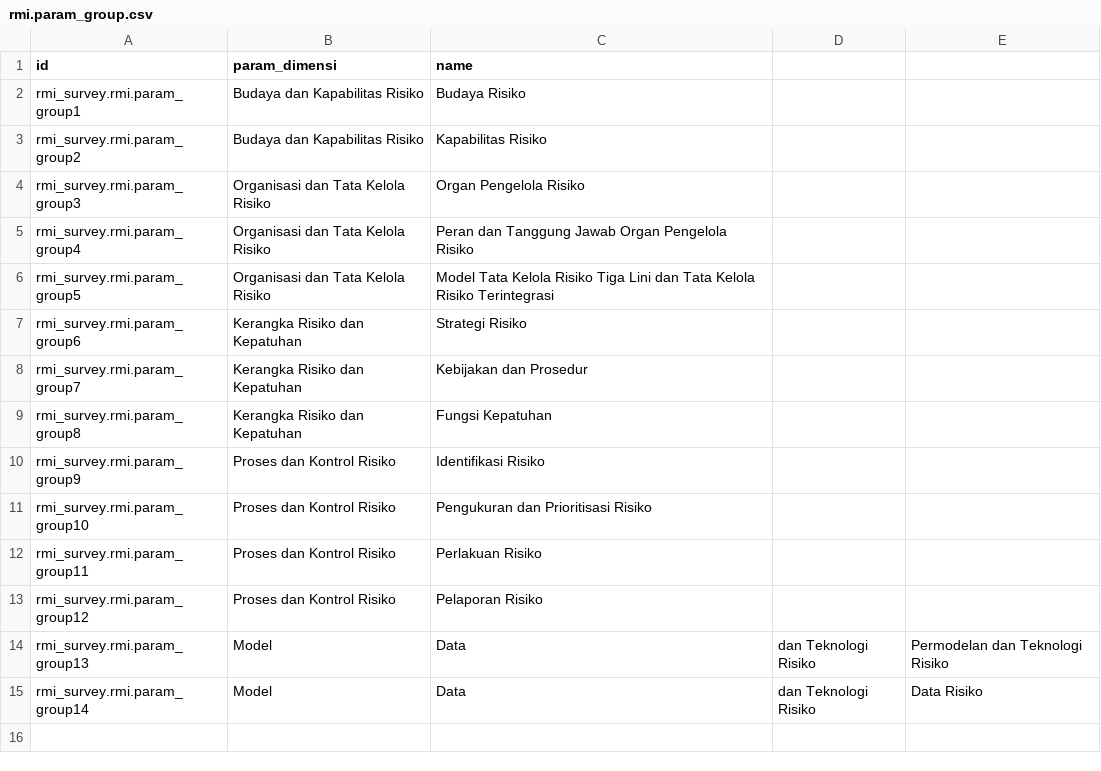
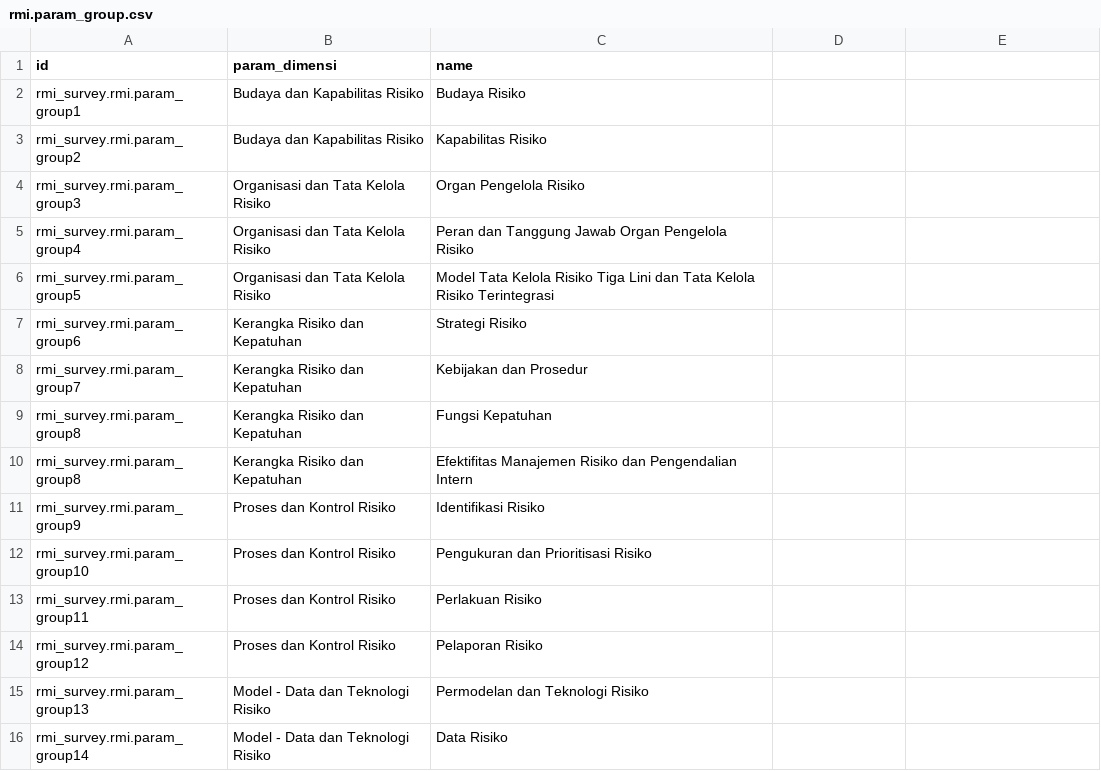
Before and after one commit to fansaiyan/odoo-rmi-survey, a CSV file: rmi_survey/data/rmi.param_group.csv, drawn as a sheet.

```diff
--- a/rmi_survey/data/rmi.param_group.csv
+++ b/rmi_survey/data/rmi.param_group.csv
@@ -9,2 +9,3 @@ rmi_survey.rmi.param_group7,Kerangka Risiko dan Kepatuhan,Kebijakan dan Prosedur
 rmi_survey.rmi.param_group8,Kerangka Risiko dan Kepatuhan,Fungsi Kepatuhan
+rmi_survey.rmi.param_group8,Kerangka Risiko dan Kepatuhan,Efektifitas Manajemen Risiko dan Pengendalian Intern
 rmi_survey.rmi.param_group9,Proses dan Kontrol Risiko,Identifikasi Risiko
@@ -13,3 +14,3 @@ rmi_survey.rmi.param_group11,Proses dan Kontrol Risiko,Perlakuan Risiko
 rmi_survey.rmi.param_group12,Proses dan Kontrol Risiko,Pelaporan Risiko
-rmi_survey.rmi.param_group13,Model, Data, dan Teknologi Risiko,Permodelan dan Teknologi Risiko
-rmi_survey.rmi.param_group14,Model, Data, dan Teknologi Risiko,Data Risiko
+rmi_survey.rmi.param_group13,Model - Data dan Teknologi Risiko,Permodelan dan Teknologi Risiko
+rmi_survey.rmi.param_group14,Model - Data dan Teknologi Risiko,Data Risiko
```
Also changed, not shown: rmi_survey/data/rmi.param_dimensi.csv, rmi_survey/security/ir.model.access.csv, 10 other files.
